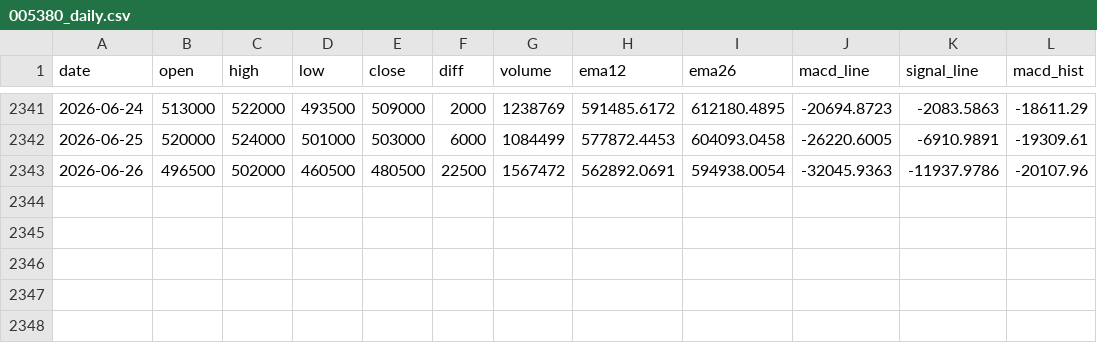
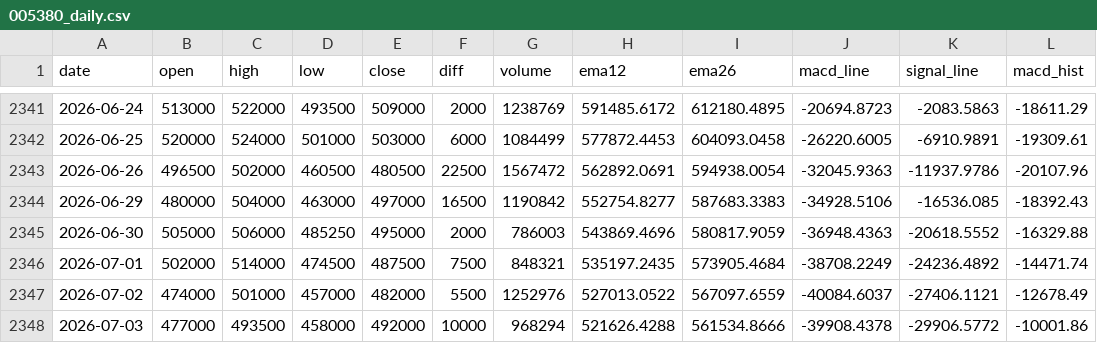
Before and after one commit to amansman77/stock-analysis, a CSV file: stock_data/005380_daily.csv, drawn as a sheet; only a part is shown, gaps mark what is left out.

```diff
--- a/stock_data/005380_daily.csv
+++ b/stock_data/005380_daily.csv
@@ -2343 +2343,6 @@ date,open,high,low,close,diff,volume,ema12,ema26,macd_line,signal_line,macd_hist
 2026-06-26,496500,502000,460500,480500,22500,1567472,562892.0691,594938.0054,-32045.9363,-11937.9786,-20107.96
+2026-06-29,480000,504000,463000,497000,16500,1190842,552754.8277,587683.3383,-34928.5106,-16536.085,-18392.43
+2026-06-30,505000,506000,485250,495000,2000,786003,543869.4696,580817.9059,-36948.4363,-20618.5552,-16329.88
+2026-07-01,502000,514000,474500,487500,7500,848321,535197.2435,573905.4684,-38708.2249,-24236.4892,-14471.74
+2026-07-02,474000,501000,457000,482000,5500,1252976,527013.0522,567097.6559,-40084.6037,-27406.1121,-12678.49
+2026-07-03,477000,493500,458000,492000,10000,968294,521626.4288,561534.8666,-39908.4378,-29906.5772,-10001.86
```
Also changed, not shown: stock_data/007810_daily.csv, stock_data/133690_daily.csv, 13 other files.
